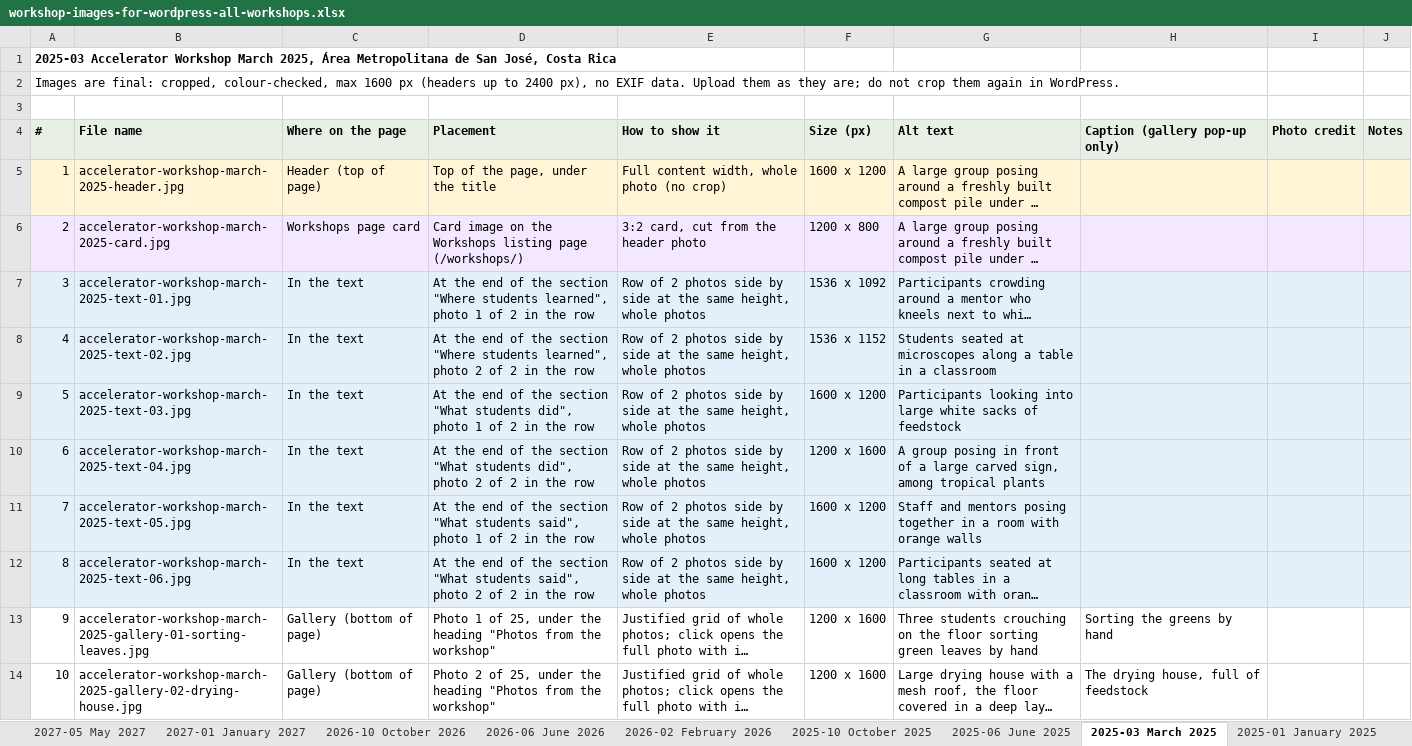
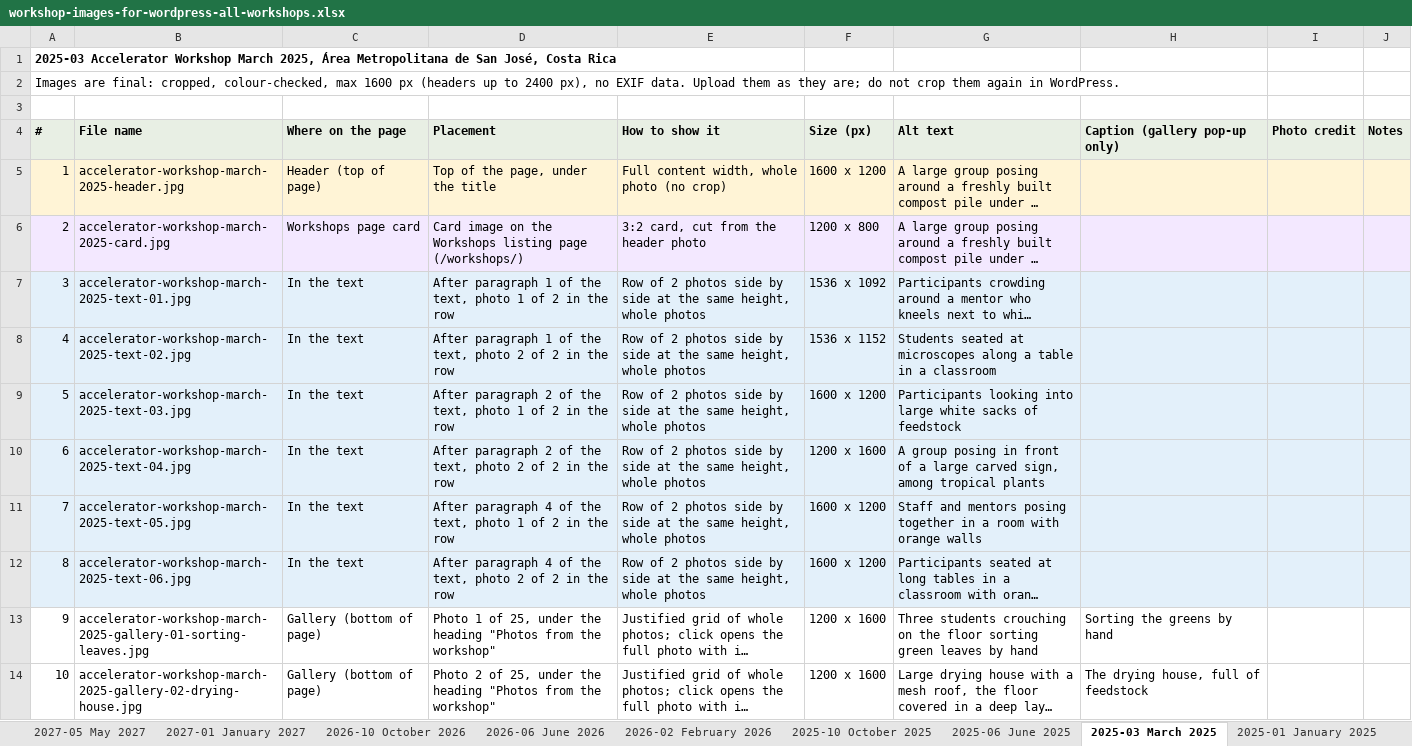
Before and after one commit to linneamoritznyc/final-SFWsite-Linnea, an Excel workbook: exports/workshop-images/workshop-images-for-wordpress-all-workshops.xlsx, sheet 2025-03 March 2025, drawn as a sheet; only a part is shown; long unchanged cells end in …; values as stored, in another font and other column widths than the file's, no borders; the diff names each change by its address in the sheet, - before the commit and + after, or states it on an @@ line.

```diff
--- a/exports/workshop-images/workshop-images-for-wordpress-all-workshops.xlsx (sheet 2025-03 March 2025)
+++ b/exports/workshop-images/workshop-images-for-wordpress-all-workshops.xlsx (sheet 2025-03 March 2025)
-D7 (Placement): At the end of the section "Where students learned", photo 1…
+D7 (Placement): After paragraph 1 of the text, photo 1…
-D8 (Placement): At the end of the section "Where students learned", photo 2…
+D8 (Placement): After paragraph 1 of the text, photo 2…
-D9 (Placement): At the end of the section "What students did", photo 1…
+D9 (Placement): After paragraph 2 of the text, photo 1…
-D10 (Placement): At the end of the section "What students did", photo 2…
+D10 (Placement): After paragraph 2 of the text, photo 2…
-D11 (Placement): At the end of the section "What students said", photo 1…
+D11 (Placement): After paragraph 4 of the text, photo 1…
-D12 (Placement): At the end of the section "What students said", photo 2…
+D12 (Placement): After paragraph 4 of the text, photo 2…
```
Also changed, not shown: sheet 2025-06 June 2025, sheet 2023-08 August 2023, sheet 2026-02 February 2026, sheet 2024-07 July 2024, sheet 2024-02 ERW February 2024, sheet Overview, 2 more sheets, 30 other files.
